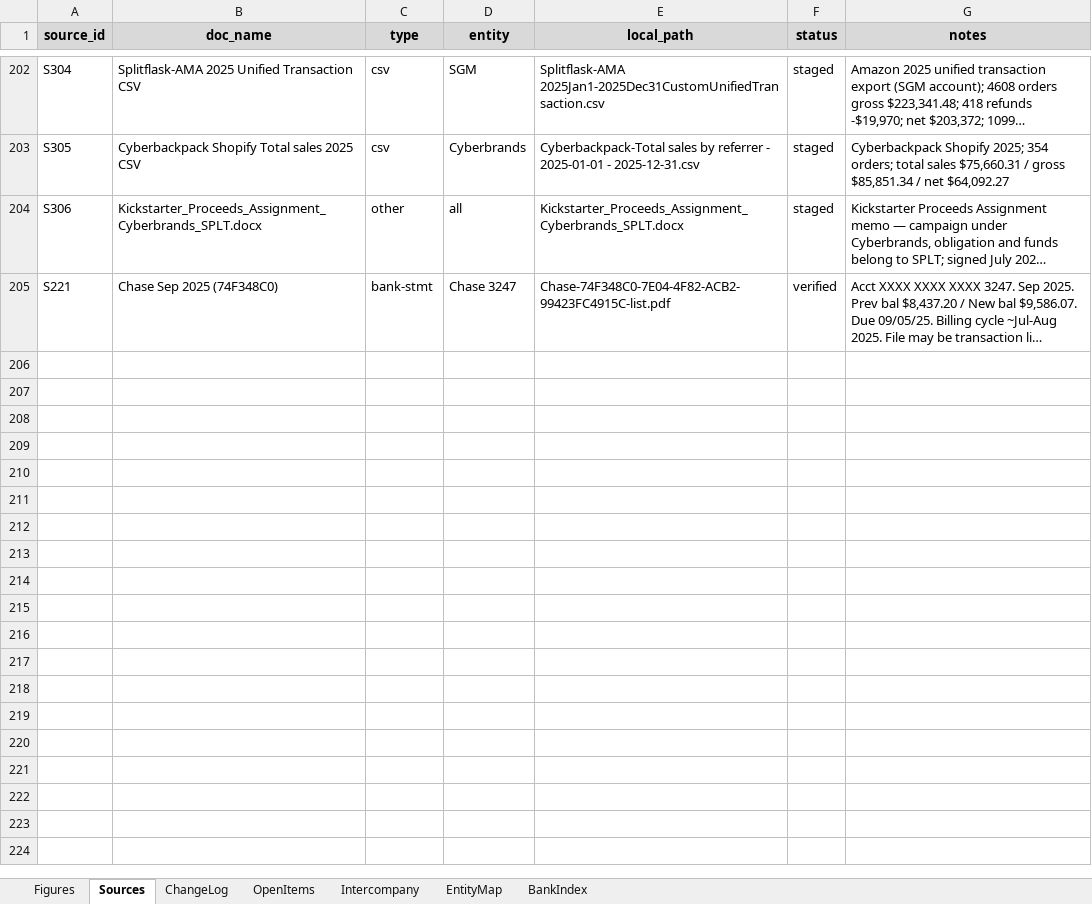
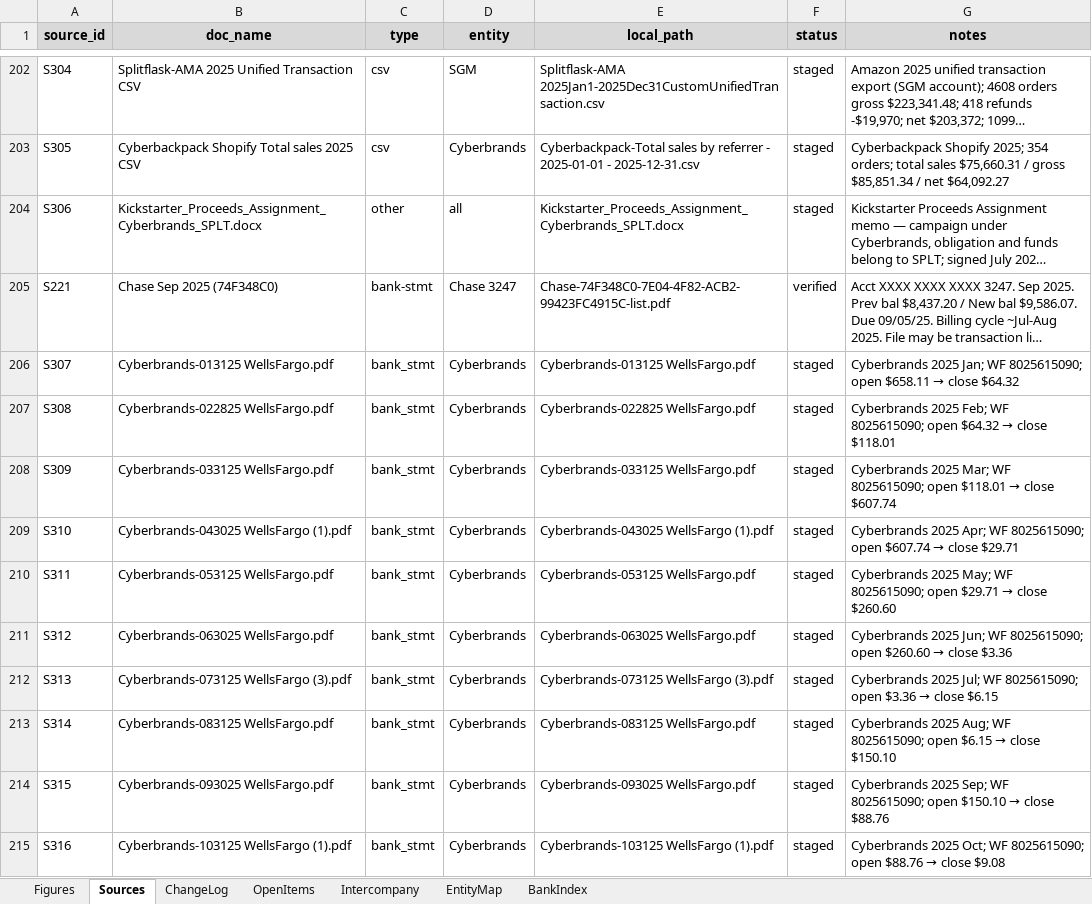
Before and after one commit to ArizeNwosu/StoneSupplyCo, an Excel workbook: Downloads/Splitflask-Financials/ledger.xlsx, sheet Sources, drawn as a sheet; only a part is shown, gaps mark what is left out; long unchanged cells end in …; values as stored, in another font and other column widths than the file's, no borders; the diff covers the shown part only; the diff names each change by its address in the sheet, - before the commit and + after, or states it on an @@ line.

```diff
--- a/Downloads/Splitflask-Financials/ledger.xlsx (sheet Sources)
+++ b/Downloads/Splitflask-Financials/ledger.xlsx (sheet Sources)
+row 206: S307 | Cyberbrands-013125 WellsFargo.pdf | bank_stmt | Cyberbrands | Cyberbrands-013125 WellsFargo.pdf | staged | Cyberbrands 2025 Jan; WF 8025615090; open $658.11 → close $64.32
+row 207: S308 | Cyberbrands-022825 WellsFargo.pdf | bank_stmt | Cyberbrands | Cyberbrands-022825 WellsFargo.pdf | staged | Cyberbrands 2025 Feb; WF 8025615090; open $64.32 → close $118.01
+row 208: S309 | Cyberbrands-033125 WellsFargo.pdf | bank_stmt | Cyberbrands | Cyberbrands-033125 WellsFargo.pdf | staged | Cyberbrands 2025 Mar; WF 8025615090; open $118.01 → close $607.74
+row 209: S310 | Cyberbrands-043025 WellsFargo (1).pdf | bank_stmt | Cyberbrands | Cyberbrands-043025 WellsFargo (1).pdf | staged | Cyberbrands 2025 Apr; WF 8025615090; open $607.74 → close $29.71
+row 210: S311 | Cyberbrands-053125 WellsFargo.pdf | bank_stmt | Cyberbrands | Cyberbrands-053125 WellsFargo.pdf | staged | Cyberbrands 2025 May; WF 8025615090; open $29.71 → close $260.60
+row 211: S312 | Cyberbrands-063025 WellsFargo.pdf | bank_stmt | Cyberbrands | Cyberbrands-063025 WellsFargo.pdf | staged | Cyberbrands 2025 Jun; WF 8025615090; open $260.60 → close $3.36
+row 212: S313 | Cyberbrands-073125 WellsFargo (3).pdf | bank_stmt | Cyberbrands | Cyberbrands-073125 WellsFargo (3).pdf | staged | Cyberbrands 2025 Jul; WF 8025615090; open $3.36 → close $6.15
+row 213: S314 | Cyberbrands-083125 WellsFargo.pdf | bank_stmt | Cyberbrands | Cyberbrands-083125 WellsFargo.pdf | staged | Cyberbrands 2025 Aug; WF 8025615090; open $6.15 → close $150.10
+row 214: S315 | Cyberbrands-093025 WellsFargo.pdf | bank_stmt | Cyberbrands | Cyberbrands-093025 WellsFargo.pdf | staged | Cyberbrands 2025 Sep; WF 8025615090; open $150.10 → close $88.76
+row 215: S316 | Cyberbrands-103125 WellsFargo (1).pdf | bank_stmt | Cyberbrands | Cyberbrands-103125 WellsFargo (1).pdf | staged | Cyberbrands 2025 Oct; WF 8025615090; open $88.76 → close $9.08
```
Also changed, not shown: 10 added rows elsewhere in this sheet, sheet BankIndex, sheet ChangeLog, 20 other files.
